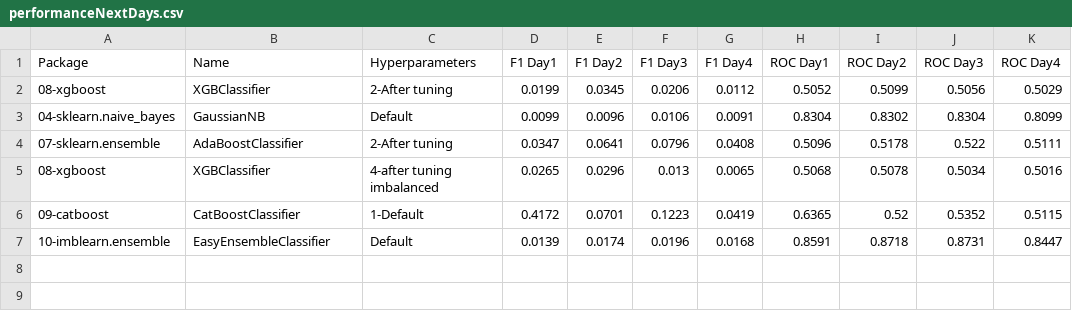
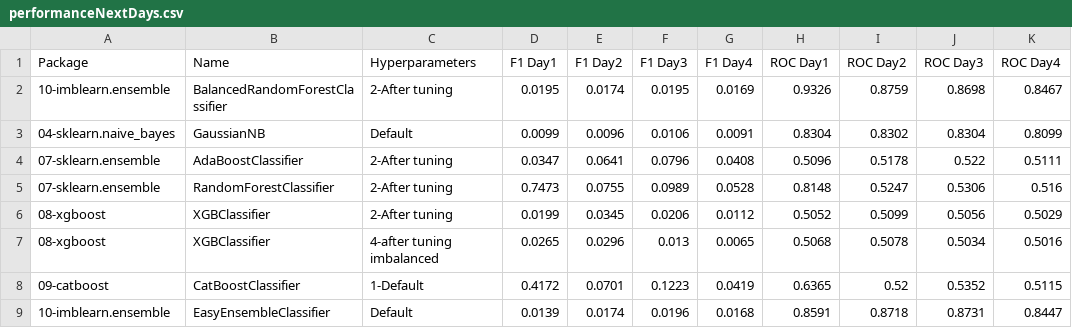
Before and after one commit to franck-benault/creditCardFraudDetection, a CSV file: data/results/performanceNextDays.csv, drawn as a sheet.

Commit message:
[IMBALANCED] Add RandomForestClassifier and BalancedRandomForestClassifier

```diff
--- a/data/results/performanceNextDays.csv
+++ b/data/results/performanceNextDays.csv
@@ -1,5 +1,7 @@
 Package,Name,Hyperparameters,F1 Day1,F1 Day2,F1 Day3,F1 Day4,ROC Day1,ROC Day2,ROC Day3,ROC Day4
-08-xgboost,XGBClassifier,2-After tuning,0.0199,0.0345,0.0206,0.0112,0.5052,0.5099,0.5056,0.5029
+10-imblearn.ensemble,BalancedRandomForestClassifier,2-After tuning,0.0195,0.0174,0.0195,0.0169,0.9326,0.8759,0.8698,0.8467
 04-sklearn.naive_bayes,GaussianNB,Default,0.0099,0.0096,0.0106,0.0091,0.8304,0.8302,0.8304,0.8099
 07-sklearn.ensemble,AdaBoostClassifier,2-After tuning,0.0347,0.0641,0.0796,0.0408,0.5096,0.5178,0.522,0.5111
+07-sklearn.ensemble,RandomForestClassifier,2-After tuning,0.7473,0.0755,0.0989,0.0528,0.8148,0.5247,0.5306,0.516
+08-xgboost,XGBClassifier,2-After tuning,0.0199,0.0345,0.0206,0.0112,0.5052,0.5099,0.5056,0.5029
 08-xgboost,XGBClassifier,4-after tuning imbalanced,0.0265,0.0296,0.013,0.0065,0.5068,0.5078,0.5034,0.5016
```
Also changed, not shown: data/results/PerformanceTest.csv, data/results/timeResponse.csv, 3 other files.
